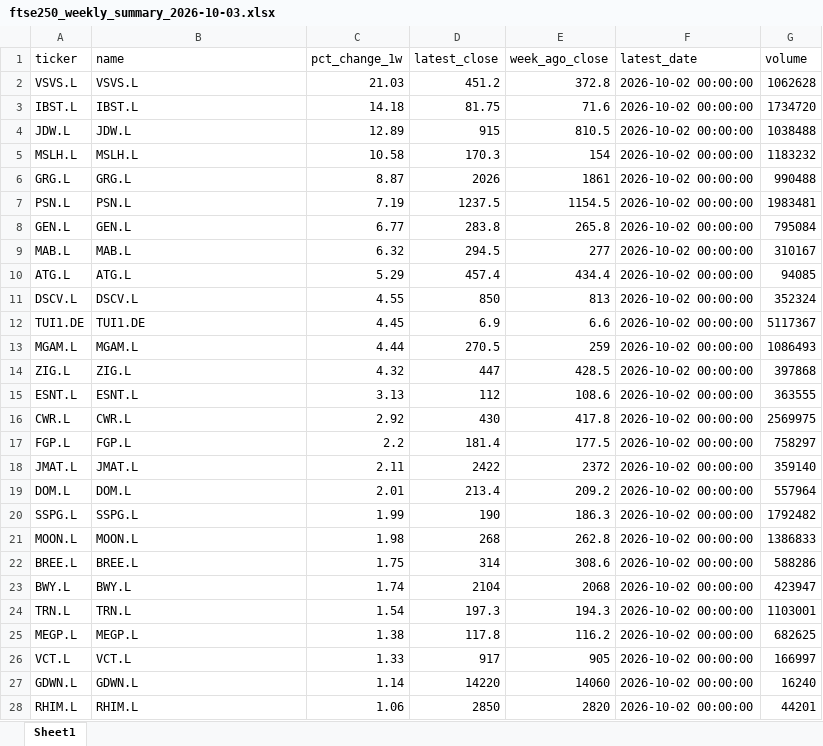
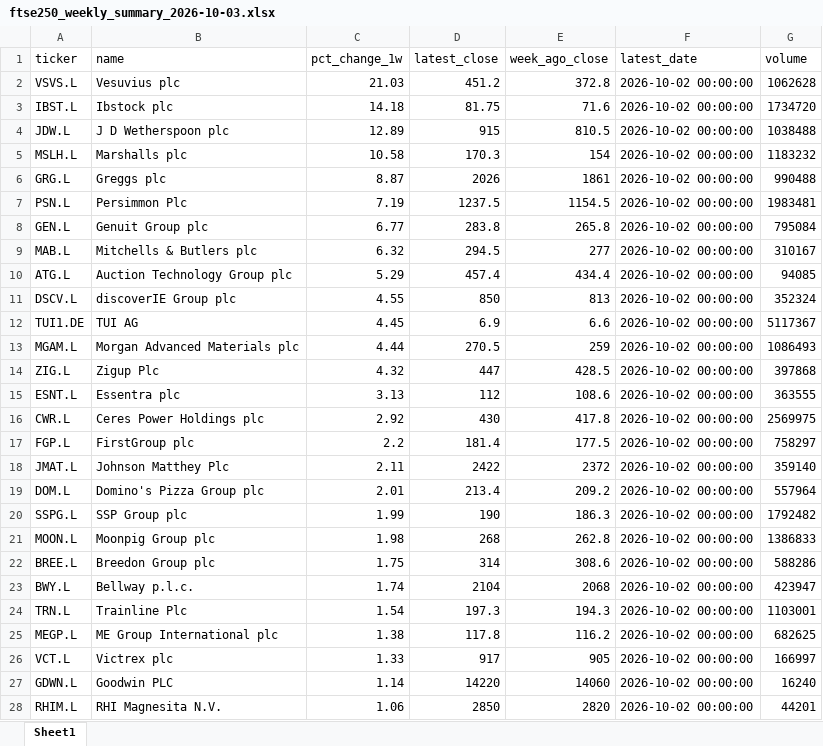
Before and after one commit to PlebesAdmin/ftse250-project, an Excel workbook: ftse250_weekly_summary_2026-10-03.xlsx, sheet Sheet1, drawn as a sheet; only a part is shown; values as stored, in another font and other column widths than the file's, no borders; the diff covers the shown part only; the diff names each change by its address in the sheet, - before the commit and + after, or states it on an @@ line.

```diff
--- a/ftse250_weekly_summary_2026-10-03.xlsx (sheet Sheet1)
+++ b/ftse250_weekly_summary_2026-10-03.xlsx (sheet Sheet1)
-B2 (name): VSVS.L
+B2 (name): Vesuvius plc
-B3 (name): IBST.L
+B3 (name): Ibstock plc
-B4 (name): JDW.L
+B4 (name): J D Wetherspoon plc
-B5 (name): MSLH.L
+B5 (name): Marshalls plc
-B6 (name): GRG.L
+B6 (name): Greggs plc
-B7 (name): PSN.L
+B7 (name): Persimmon Plc
-B8 (name): GEN.L
+B8 (name): Genuit Group plc
-B9 (name): MAB.L
+B9 (name): Mitchells & Butlers plc
-B10 (name): ATG.L
+B10 (name): Auction Technology Group plc
-B11 (name): DSCV.L
+B11 (name): discoverIE Group plc
-B12 (name): TUI1.DE
+B12 (name): TUI AG
-B13 (name): MGAM.L
+B13 (name): Morgan Advanced Materials plc
-B14 (name): ZIG.L
+B14 (name): Zigup Plc
-B15 (name): ESNT.L
+B15 (name): Essentra plc
-B16 (name): CWR.L
+B16 (name): Ceres Power Holdings plc
-B17 (name): FGP.L
+B17 (name): FirstGroup plc
-B18 (name): JMAT.L
+B18 (name): Johnson Matthey Plc
-B19 (name): DOM.L
+B19 (name): Domino's Pizza Group plc
-B20 (name): SSPG.L
+B20 (name): SSP Group plc
-B21 (name): MOON.L
+B21 (name): Moonpig Group plc
-B22 (name): BREE.L
+B22 (name): Breedon Group plc
-B23 (name): BWY.L
+B23 (name): Bellway p.l.c.
-B24 (name): TRN.L
+B24 (name): Trainline Plc
-B25 (name): MEGP.L
+B25 (name): ME Group International plc
-B26 (name): VCT.L
+B26 (name): Victrex plc
-B27 (name): GDWN.L
+B27 (name): Goodwin PLC
-B28 (name): RHIM.L
+B28 (name): RHI Magnesita N.V.
```
Also changed, not shown: 54 edited cells elsewhere in this sheet, 2 other files.
